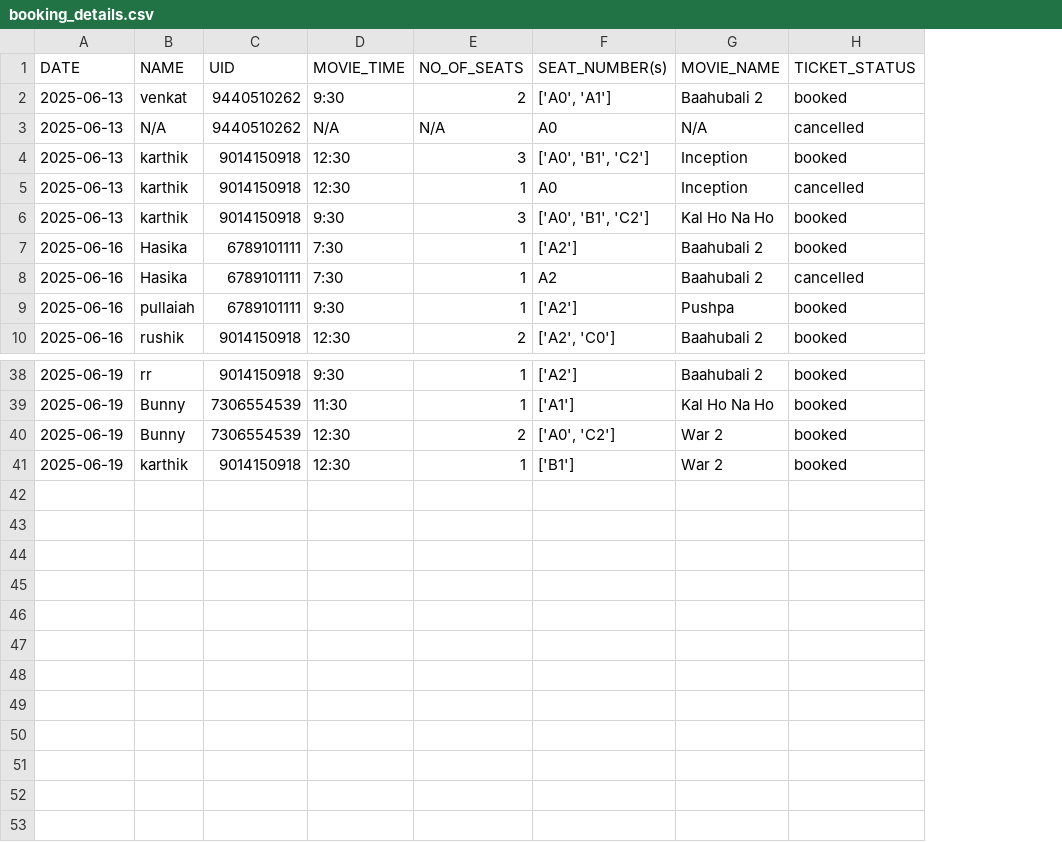
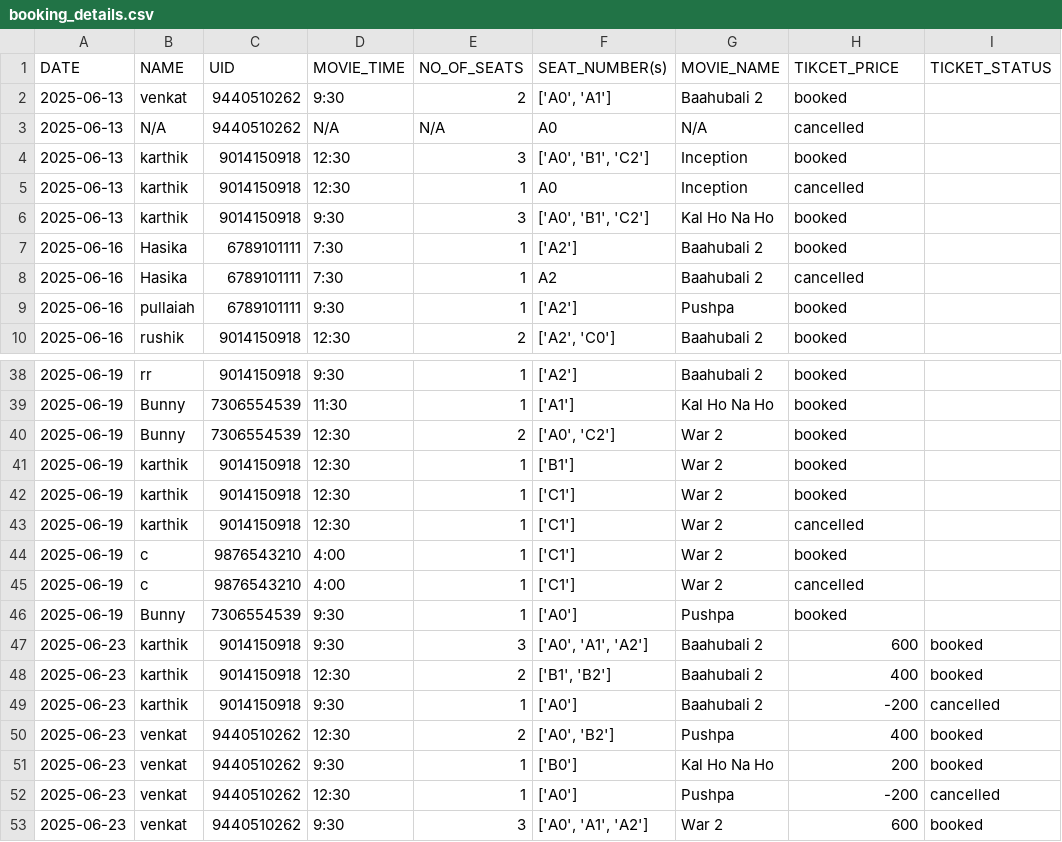
Before and after one commit to Karthik-18-02/ticket_booking, a CSV file: csvs/booking_details.csv, drawn as a sheet; only a part is shown, gaps mark what is left out; the diff names each change by its address in the sheet, - before the commit and + after, or states it on an @@ line.

Commit message:
Payment functionality is added successfully and also added price column in csv file

```diff
--- a/csvs/booking_details.csv
+++ b/csvs/booking_details.csv
+column I (TICKET_STATUS), empty
-H1: TICKET_STATUS
+H1: TIKCET_PRICE
+row 42: 2025-06-19 | karthik | 9014150918 | 12:30 | 1 | ['C1'] | War 2 | booked
+row 43: 2025-06-19 | karthik | 9014150918 | 12:30 | 1 | ['C1'] | War 2 | cancelled
+row 44: 2025-06-19 | c | 9876543210 | 4:00 | 1 | ['C1'] | War 2 | booked
+row 45: 2025-06-19 | c | 9876543210 | 4:00 | 1 | ['C1'] | War 2 | cancelled
+row 46: 2025-06-19 | Bunny | 7306554539 | 9:30 | 1 | ['A0'] | Pushpa | booked
+row 47: 2025-06-23 | karthik | 9014150918 | 9:30 | 3 | ['A0', 'A1', 'A2'] | Baahubali 2 | 600 | booked
+row 48: 2025-06-23 | karthik | 9014150918 | 12:30 | 2 | ['B1', 'B2'] | Baahubali 2 | 400 | booked
+row 49: 2025-06-23 | karthik | 9014150918 | 9:30 | 1 | ['A0'] | Baahubali 2 | -200 | cancelled
+row 50: 2025-06-23 | venkat | 9440510262 | 12:30 | 2 | ['A0', 'B2'] | Pushpa | 400 | booked
+row 51: 2025-06-23 | venkat | 9440510262 | 9:30 | 1 | ['B0'] | Kal Ho Na Ho | 200 | booked
+row 52: 2025-06-23 | venkat | 9440510262 | 12:30 | 1 | ['A0'] | Pushpa | -200 | cancelled
+row 53: 2025-06-23 | venkat | 9440510262 | 9:30 | 3 | ['A0', 'A1', 'A2'] | War 2 | 600 | booked
```
Also changed, not shown: csvs/login_details.csv, 1 other file.
